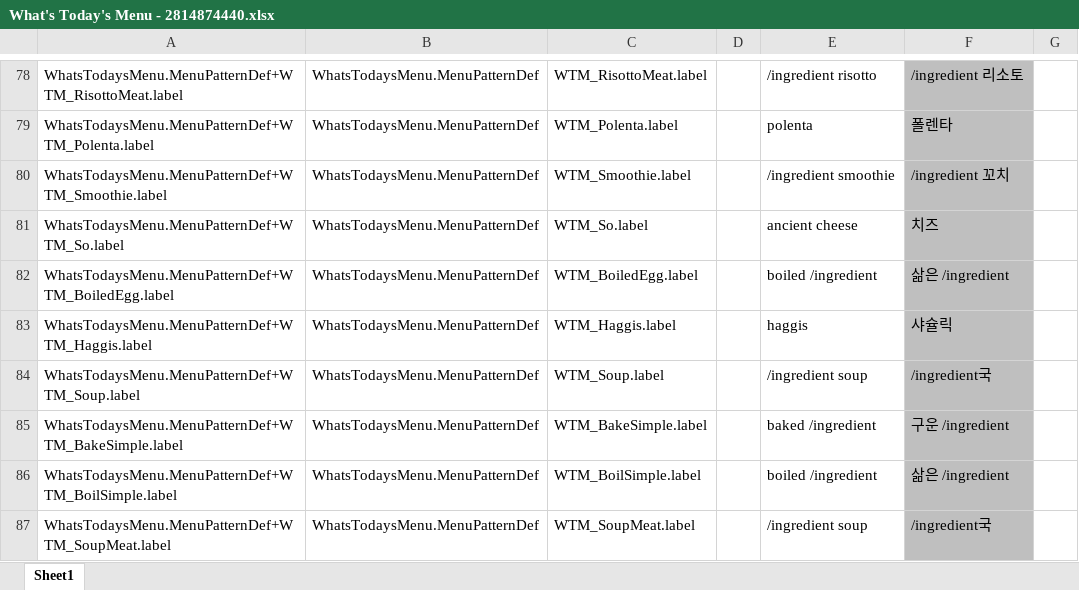
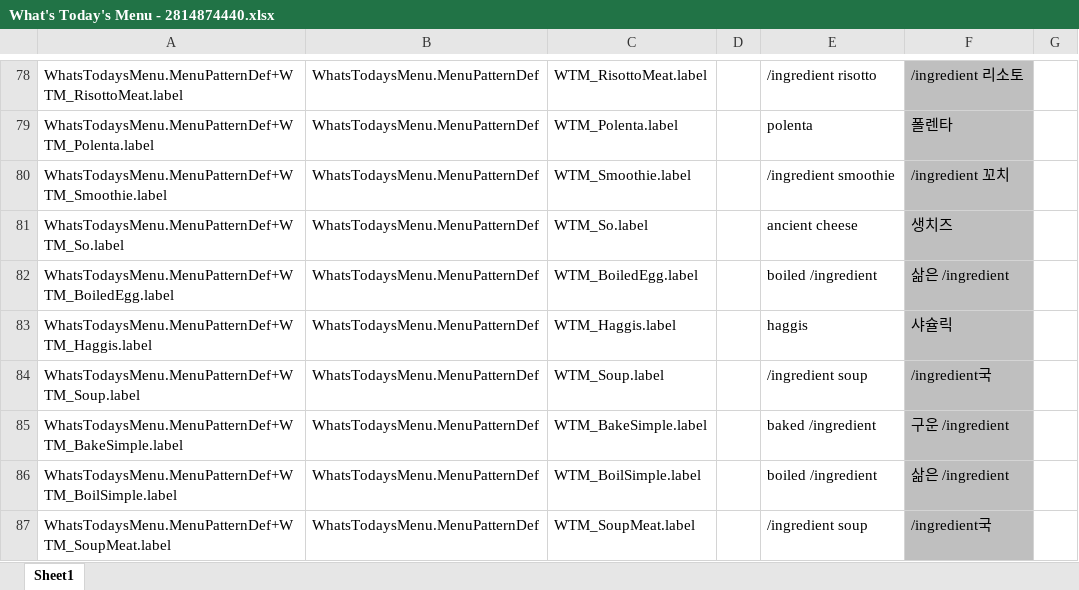
Before and after one commit to gitneapig/RMK, an Excel workbook: Pull Request Here/What's Today's Menu - 2814874440/What's Today's Menu - 2814874440.xlsx, sheet Sheet1, drawn as a sheet; only a part is shown, gaps mark what is left out; values as stored, in another font and other column widths than the file's, no borders; the diff names each change by its address in the sheet, - before the commit and + after, or states it on an @@ line.

Commit message:
What's Today's Menu 업데이트

```diff
--- a/Pull Request Here/What's Today's Menu - 2814874440/What's Today's Menu - 2814874440.xlsx (sheet Sheet1)
+++ b/Pull Request Here/What's Today's Menu - 2814874440/What's Today's Menu - 2814874440.xlsx (sheet Sheet1)
-F81: 치즈
+F81: 생치즈
```
Also changed, not shown: 1 other file.
